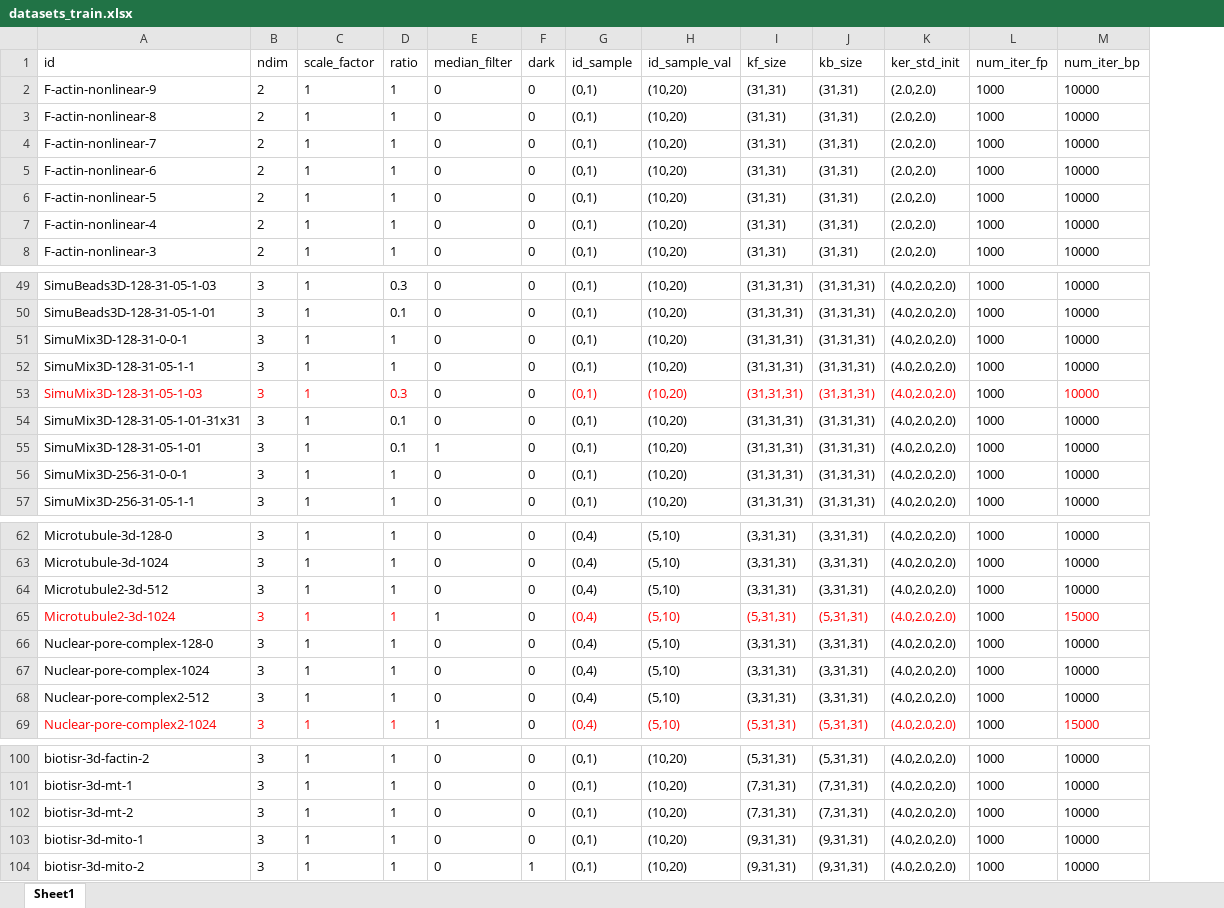
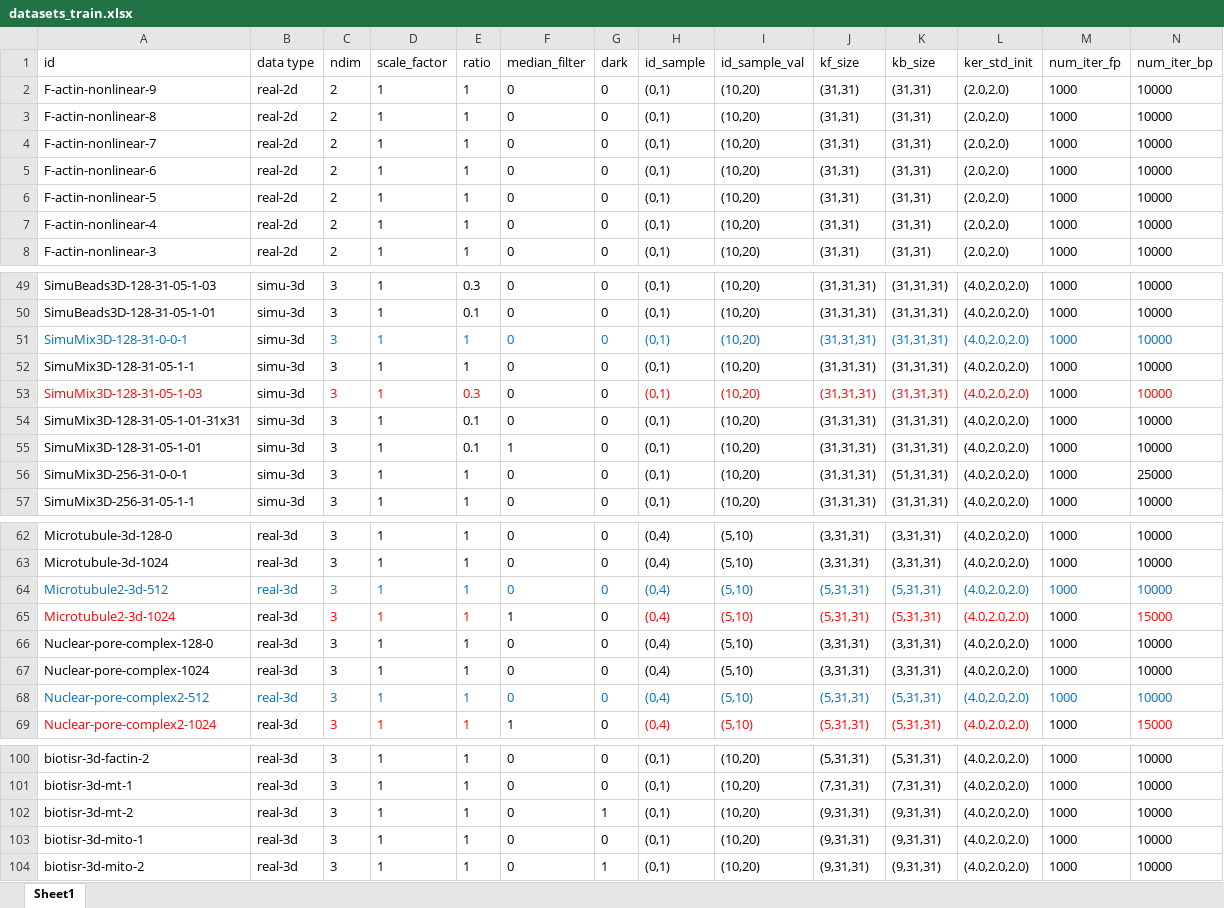
Before and after one commit to qiqi-lu/kldeconv, an Excel workbook: datasets_train.xlsx, sheet Sheet1, drawn as a sheet; only a part is shown, gaps mark what is left out; values as stored, in another font and other column widths than the file's, no borders; addresses are those after the commit; the diff covers the shown part only; the diff names each change by its address in the sheet, - before the commit and + after, or states it on an @@ line.

```diff
--- a/datasets_train.xlsx (sheet Sheet1)
+++ b/datasets_train.xlsx (sheet Sheet1)
+column B (data type), rows 2-8: all real-2d; rows 49-57: all simu-3d; rows 62-69: all real-3d; rows 100-104: all real-3d
-A51 text colour: black
+A51 text colour: #0070C0
-C51:N51 text colour: black
+C51:N51 text colour: #0070C0
-K56 (kb_size): (31,31,31)
+K56 (kb_size): (51,31,31)
-N56 (num_iter_bp): 10000
+N56 (num_iter_bp): 25000
-A64 text colour: black
+A64 text colour: #0070C0
-C64:N64 text colour: black
+C64:N64 text colour: #0070C0
-J64 (kf_size): (3,31,31)
+J64 (kf_size): (5,31,31)
-K64 (kb_size): (3,31,31)
+K64 (kb_size): (5,31,31)
-A68 text colour: black
+A68 text colour: #0070C0
-C68:N68 text colour: black
+C68:N68 text colour: #0070C0
-J68 (kf_size): (3,31,31)
+J68 (kf_size): (5,31,31)
-K68 (kb_size): (3,31,31)
+K68 (kb_size): (5,31,31)
-G102 (dark): 0
+G102 (dark): 1
-J102 (kf_size): (7,31,31)
+J102 (kf_size): (9,31,31)
-K102 (kb_size): (7,31,31)
+K102 (kb_size): (9,31,31)
```
Also changed, not shown: cell formats elsewhere in this sheet, datasets_test.xlsx, 19 other files.
